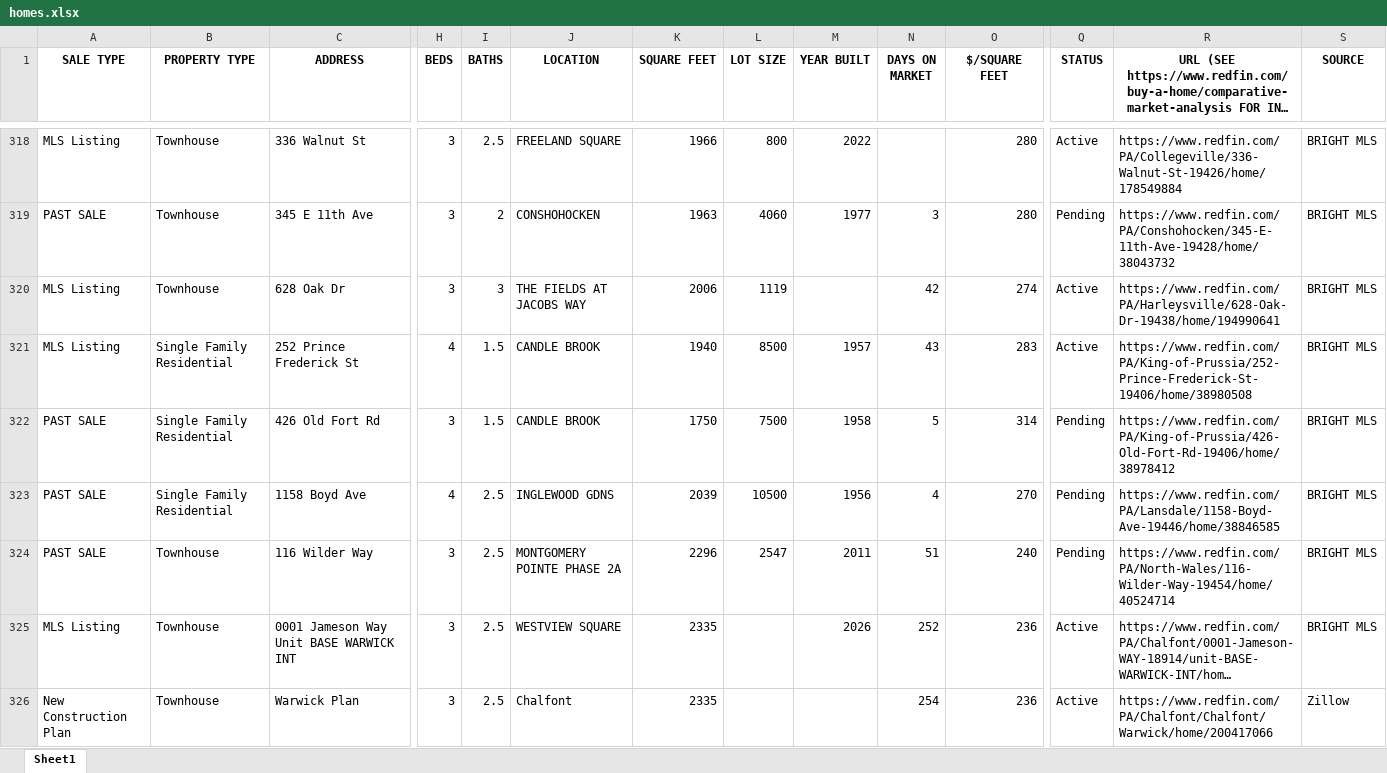
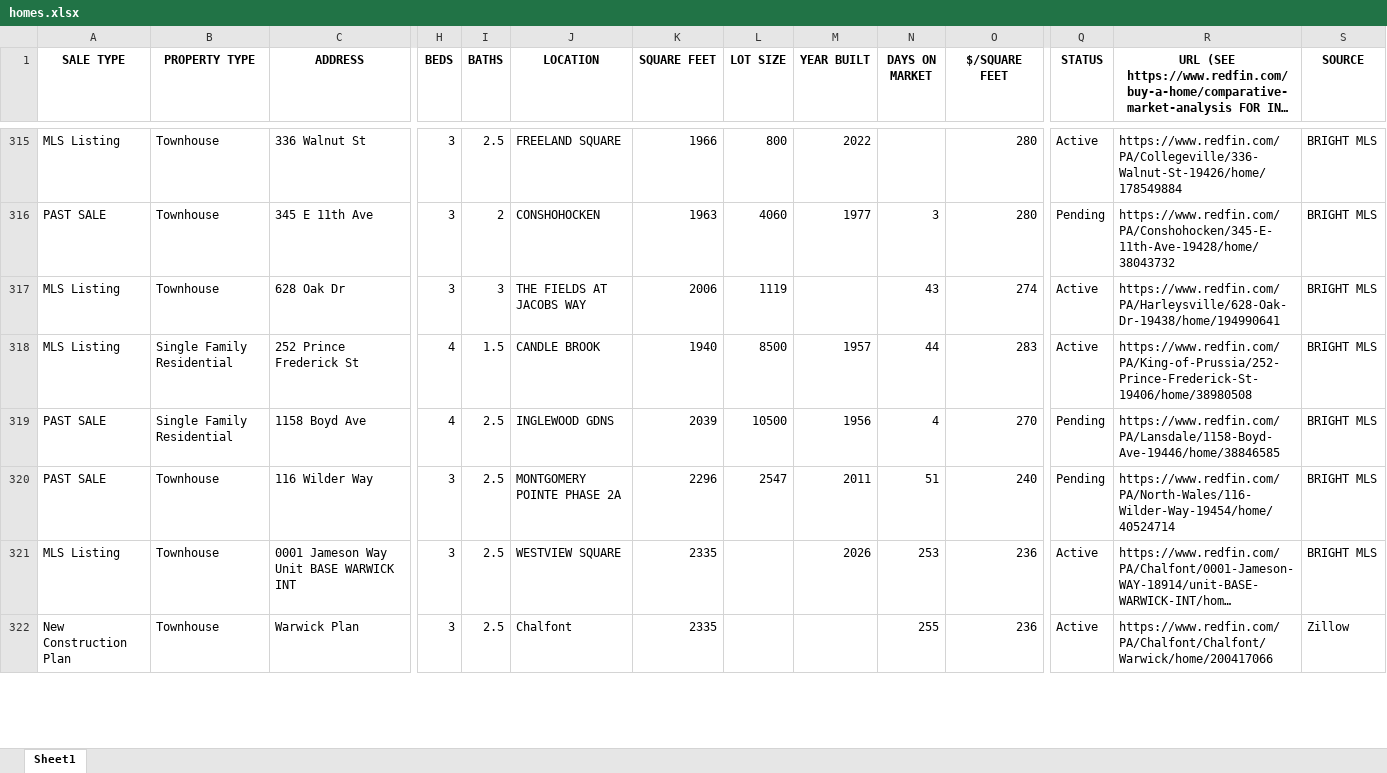
Before and after one commit to Hacker-2004/home-finder, an Excel workbook: homes.xlsx, sheet Sheet1, drawn as a sheet; only a part is shown, gaps mark what is left out; long unchanged cells end in …; values as stored, in another font and other column widths than the file's, no borders; removed rows and columns are numbered as before the commit, all else as after; rows hold the shown columns only; the diff covers the shown part only; the diff names each change by its address in the sheet, - before the commit and + after, or states it on an @@ line.

```diff
--- a/homes.xlsx (sheet Sheet1)
+++ b/homes.xlsx (sheet Sheet1)
-N317 (DAYS ON MARKET): 42
+N317 (DAYS ON MARKET): 43
-N318 (DAYS ON MARKET): 43
+N318 (DAYS ON MARKET): 44
-row 322: PAST SALE | Single Family Residential | 426 Old Fort Rd | 3 | 1.5 | CANDLE BROOK | 1750 | 7500 | 1958 | 5 | 314 | Pending | https://www.redfin.com/PA/King-of-Prussia/426-Old-Fort-Rd-19406/home/38978412 | BRIGHT MLS
-N321 (DAYS ON MARKET): 252
+N321 (DAYS ON MARKET): 253
-N322 (DAYS ON MARKET): 254
+N322 (DAYS ON MARKET): 255
```
Also changed, not shown: 7 added rows, 12 removed rows and 188 edited cells elsewhere in this sheet, 1 other file.
